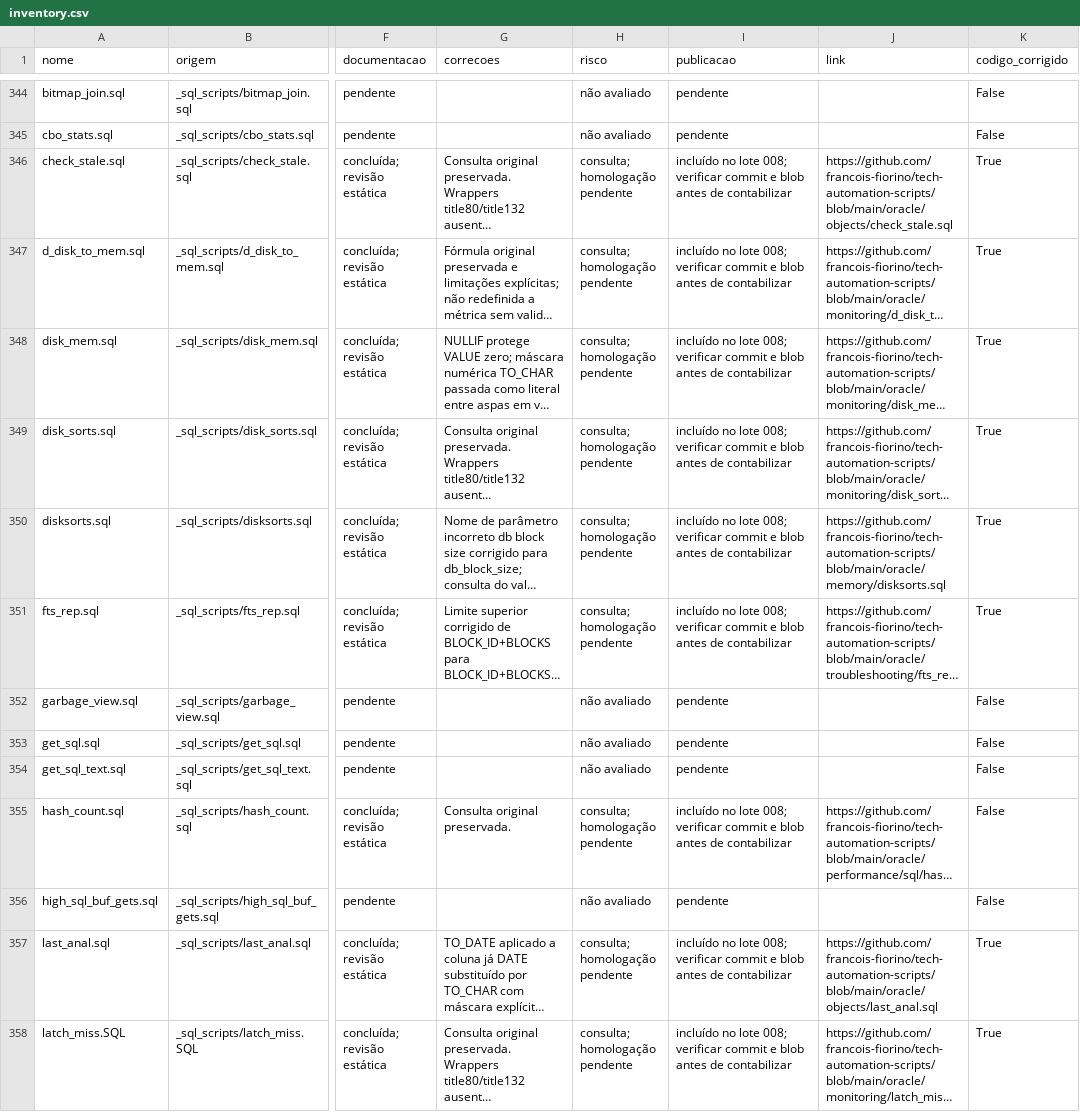
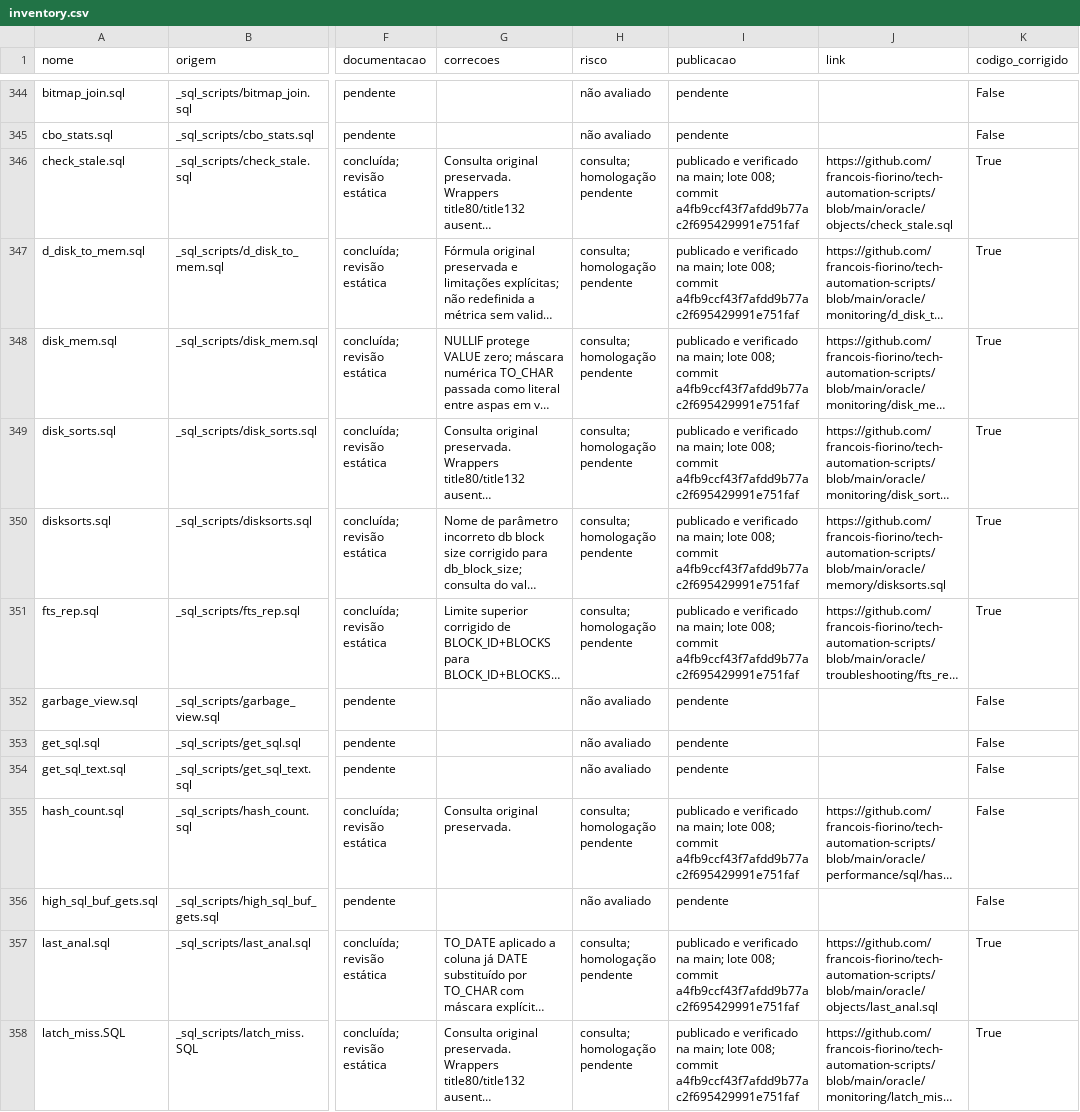
Before and after one commit to francois-fiorino/tech-automation-scripts, a CSV file: oracle/collection/inventory.csv, drawn as a sheet; only a part is shown, gaps mark what is left out; long unchanged cells end in …; the diff covers the shown part only; the diff names each change by its address in the sheet, - before the commit and + after, or states it on an @@ line.

Commit message:
docs(oracle): confirm batches 005-008 and verified inventory checkpoint
Verify 80 additional SQL publications and all 160 newly documented scripts
by Git blob hashes. Preserve all prior scripts and map four presentation
variants without duplicate publication. Record 168 unique collection SQL
on main, 469 sources pending analysis, licensing/security holds and PR #2.
No background execution; collection remains incomplete.

```diff
--- a/oracle/collection/inventory.csv
+++ b/oracle/collection/inventory.csv
-I346:I351 (publicacao): incluído no lote 008; verificar commit e blob antes de contabilizar
+I346:I351 (publicacao): publicado e verificado na main; lote 008; commit a4fb9ccf43f7afdd9b77ac2f695429991e751faf
-I355 (publicacao): incluído no lote 008; verificar commit e blob antes de contabilizar
+I355 (publicacao): publicado e verificado na main; lote 008; commit a4fb9ccf43f7afdd9b77ac2f695429991e751faf
-I357:I358 (publicacao): incluído no lote 008; verificar commit e blob antes de contabilizar
+I357:I358 (publicacao): publicado e verificado na main; lote 008; commit a4fb9ccf43f7afdd9b77ac2f695429991e751faf
```
Also changed, not shown: 11 edited cells elsewhere in this file, 1 other file.
